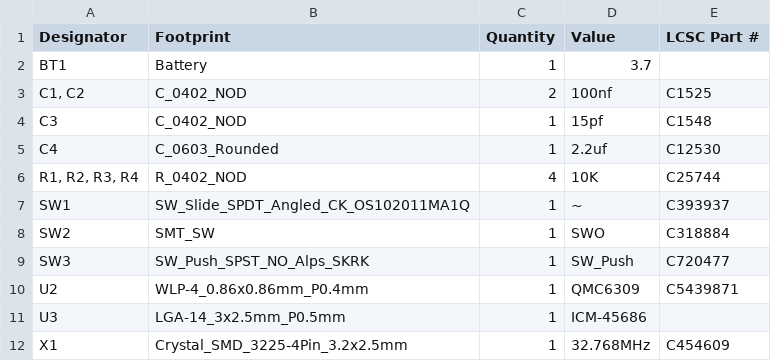
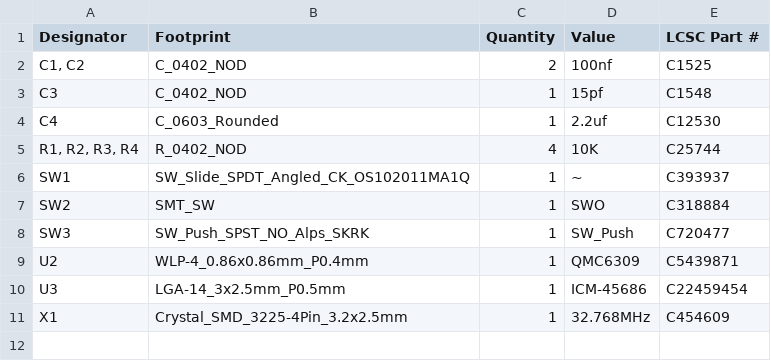
Before and after one commit to LimeProgramming/NLIME_Slimes, a CSV file: KICAD Files/production/bom.csv, drawn as a sheet.

```diff
--- a/KICAD Files/production/bom.csv
+++ b/KICAD Files/production/bom.csv
@@ -1,3 +1,2 @@
 Designator,Footprint,Quantity,Value,LCSC Part #
-BT1,Battery,1,3.7,
 "C1, C2",C_0402_NOD,2,100nf,C1525
@@ -10,3 +9,3 @@ SW3,SW_Push_SPST_NO_Alps_SKRK,1,SW_Push,C720477
 U2,WLP-4_0.86x0.86mm_P0.4mm,1,QMC6309,C5439871
-U3,LGA-14_3x2.5mm_P0.5mm,1,ICM-45686,
+U3,LGA-14_3x2.5mm_P0.5mm,1,ICM-45686,C22459454
 X1,Crystal_SMD_3225-4Pin_3.2x2.5mm,1,32.768MHz,C454609
```
Also changed, not shown: 2 other files.
